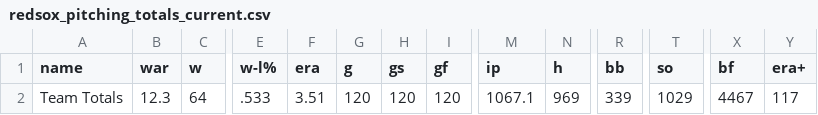
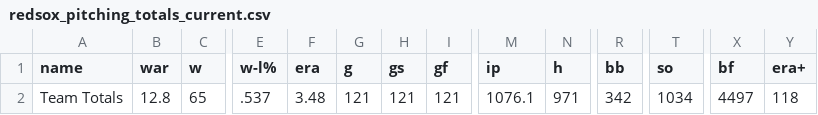
Before and after one commit to sogrady/redsox-bot, a CSV file: data/pitching/redsox_pitching_totals_current.csv, drawn as a sheet; only a part is shown, gaps mark what is left out; the diff covers the shown part only; the diff names each change by its address in the sheet, - before the commit and + after, or states it on an @@ line.

```diff
--- a/data/pitching/redsox_pitching_totals_current.csv
+++ b/data/pitching/redsox_pitching_totals_current.csv
-B2 (war): 12.3
+B2 (war): 12.8
-C2 (w): 64
+C2 (w): 65
-E2 (w-l%): .533
+E2 (w-l%): .537
-F2 (era): 3.51
+F2 (era): 3.48
-G2 (g): 120
+G2 (g): 121
-H2 (gs): 120
+H2 (gs): 121
-I2 (gf): 120
+I2 (gf): 121
-M2 (ip): 1067.1
+M2 (ip): 1076.1
-N2 (h): 969
+N2 (h): 971
-R2 (bb): 339
+R2 (bb): 342
-T2 (so): 1029
+T2 (so): 1034
-X2 (bf): 4467
+X2 (bf): 4497
-Y2 (era+): 117
+Y2 (era+): 118
```
Also changed, not shown: 4 edited cells elsewhere in this file, data/standings/redsox_standings_1901_present_optimized.csv, 29 other files.
